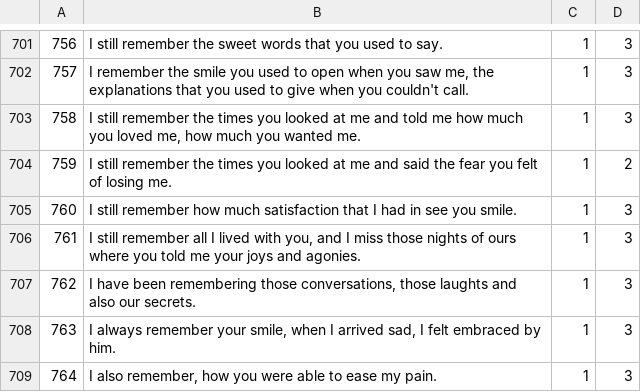
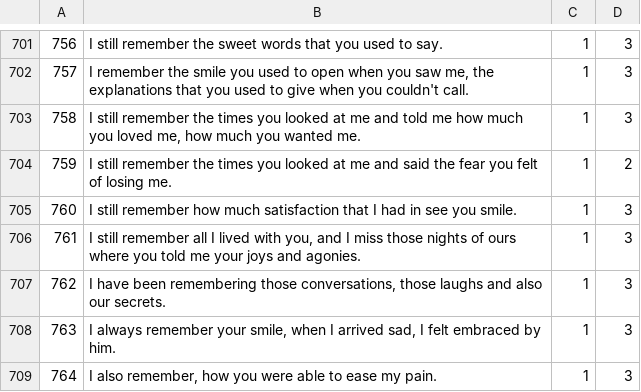
Before and after one commit to AlexanderIan53/AlexanderIan53-HoraComplementar-Traducao, a CSV file: MQD-1465.csv, drawn as a sheet; only a part is shown, gaps mark what is left out; the diff covers the shown part only.

```diff
--- a/MQD-1465.csv
+++ b/MQD-1465.csv
@@ -706,3 +706,3 @@
 "761","I still remember all I lived with you, and I miss those nights of ours where you told me your joys and agonies.","1","3"
-"762","I have been remembering those conversations, those laughts and also our secrets.","1","3"
+"762","I have been remembering those conversations, those laughs and also our secrets.","1","3"
 "763","I always remember your smile, when I arrived sad, I felt embraced by him.","1","3"
```
Also changed, not shown: 15 edited cells elsewhere in this file.
